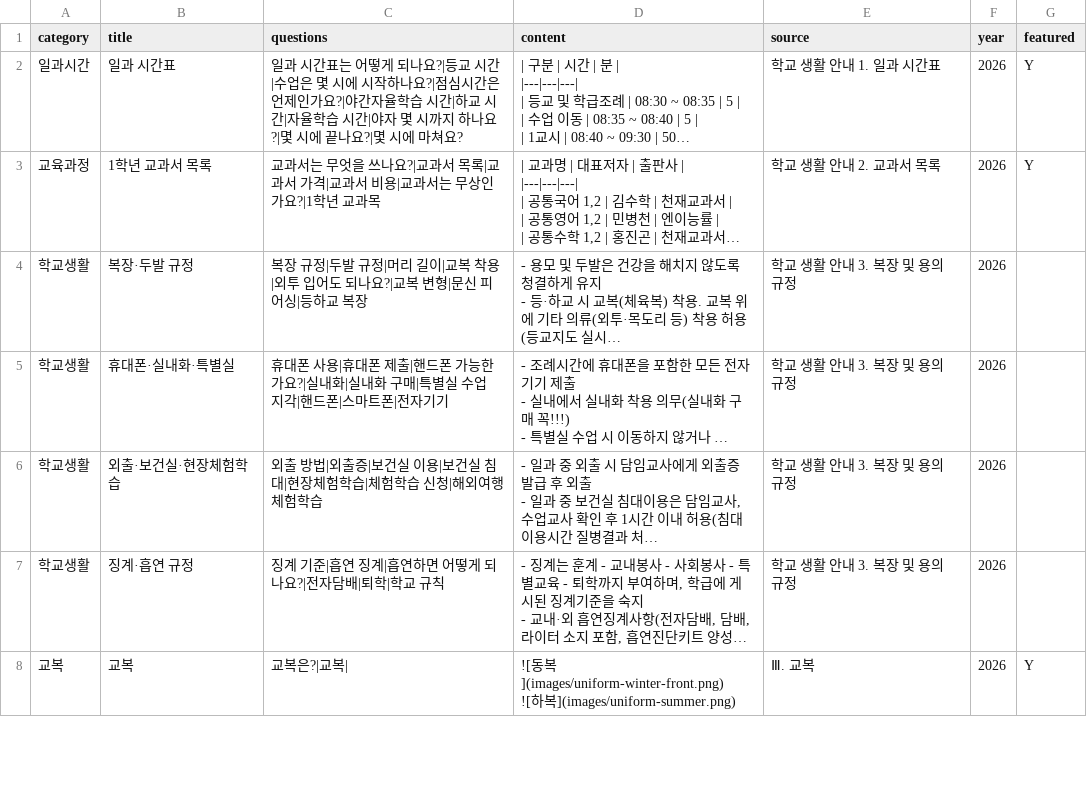
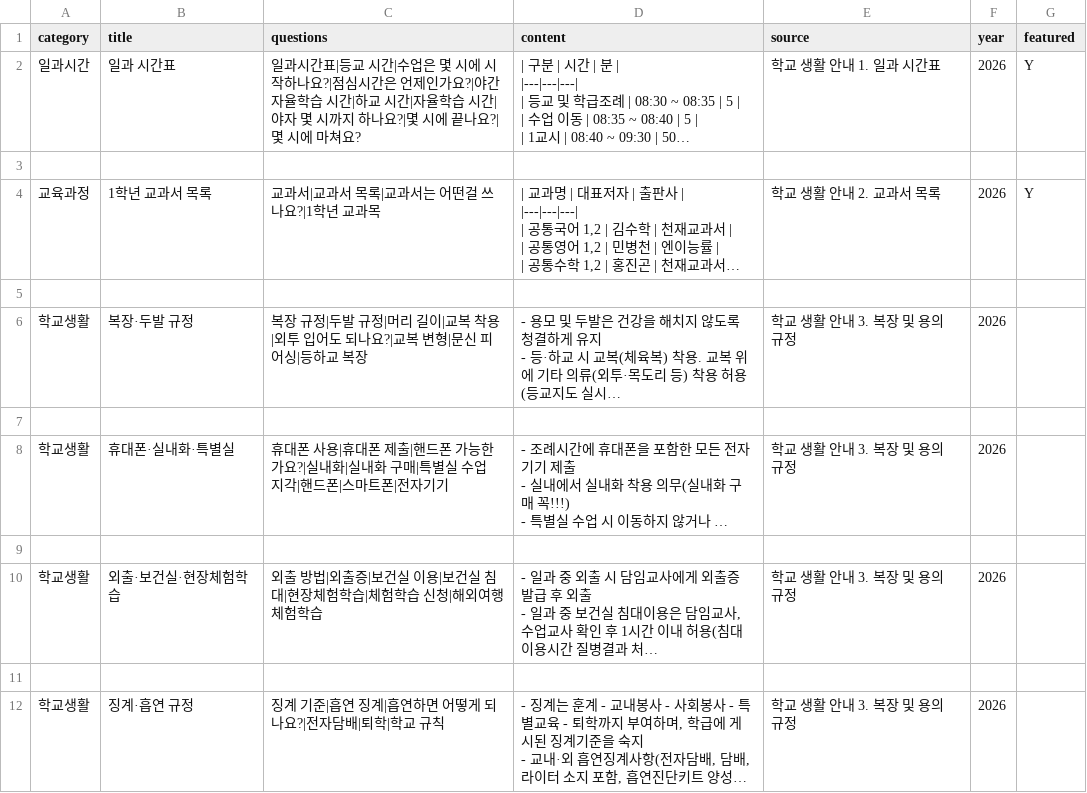
Before and after one commit to youngyong2-hash/yangsanGO, a CSV file: cards.csv, drawn as a sheet; only a part is shown; the shorter side is filled out with more unchanged rows; long unchanged cells end in …; addresses are those after the commit; the diff covers the shown part only; the diff names each change by its address in the sheet, - before the commit and + after, or states it on an @@ line.

Commit message:
Update cards.csv

```diff
--- a/cards.csv
+++ b/cards.csv
-C2 (questions): 일과 시간표는 어떻게 되나요?|등교 시…
+C2 (questions): 일과시간표|등교 시…
+row 3: (empty)
-C4 (questions): 교과서는 무엇을 쓰나요?|교과서 목록|교과서 가격|교과서 비용|교과서는 무상인가요?|1학년 교과목
+C4 (questions): 교과서|교과서 목록|교과서는 어떤걸 쓰나요?|1학년 교과목
+row 5: (empty)
+row 7: (empty)
+row 9: (empty)
+row 11: (empty)
```
Also changed, not shown: 5 added rows and 1 edited cell elsewhere in this file.
